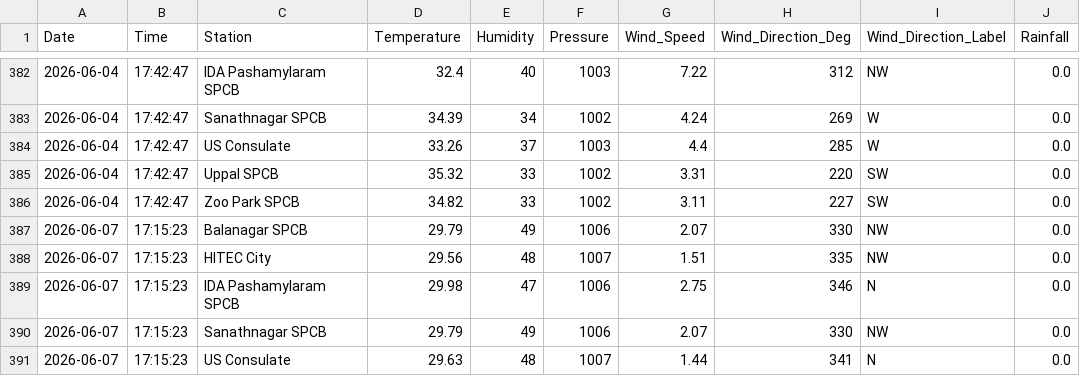
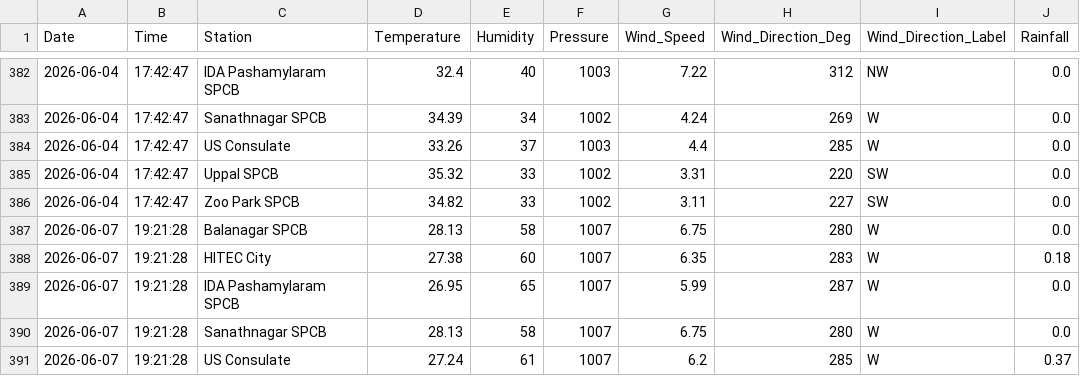
Before and after one commit to Rohan0639/AirCast, a CSV file: api/data/hyderabad_live_weather.csv, drawn as a sheet; only a part is shown, gaps mark what is left out; the diff covers the shown part only.

```diff
--- a/api/data/hyderabad_live_weather.csv
+++ b/api/data/hyderabad_live_weather.csv
@@ -386,6 +386,6 @@ Date,Time,Station,Temperature,Humidity,Pressure,Wind_Speed,Wind_Direction_Deg,Wi
 2026-06-04,17:42:47,Zoo Park SPCB,34.82,33,1002,3.11,227,SW,0.0
-2026-06-07,17:15:23,Balanagar SPCB,29.79,49,1006,2.07,330,NW,0.0
-2026-06-07,17:15:23,HITEC City,29.56,48,1007,1.51,335,NW,0.0
-2026-06-07,17:15:23,IDA Pashamylaram SPCB,29.98,47,1006,2.75,346,N,0.0
-2026-06-07,17:15:23,Sanathnagar SPCB,29.79,49,1006,2.07,330,NW,0.0
-2026-06-07,17:15:23,US Consulate,29.63,48,1007,1.44,341,N,0.0
+2026-06-07,19:21:28,Balanagar SPCB,28.13,58,1007,6.75,280,W,0.0
+2026-06-07,19:21:28,HITEC City,27.38,60,1007,6.35,283,W,0.18
+2026-06-07,19:21:28,IDA Pashamylaram SPCB,26.95,65,1007,5.99,287,W,0.0
+2026-06-07,19:21:28,Sanathnagar SPCB,28.13,58,1007,6.75,280,W,0.0
+2026-06-07,19:21:28,US Consulate,27.24,61,1007,6.2,285,W,0.37
```
Also changed, not shown: 12 edited cells elsewhere in this file, api/data/live_aqi_dataset.csv.
